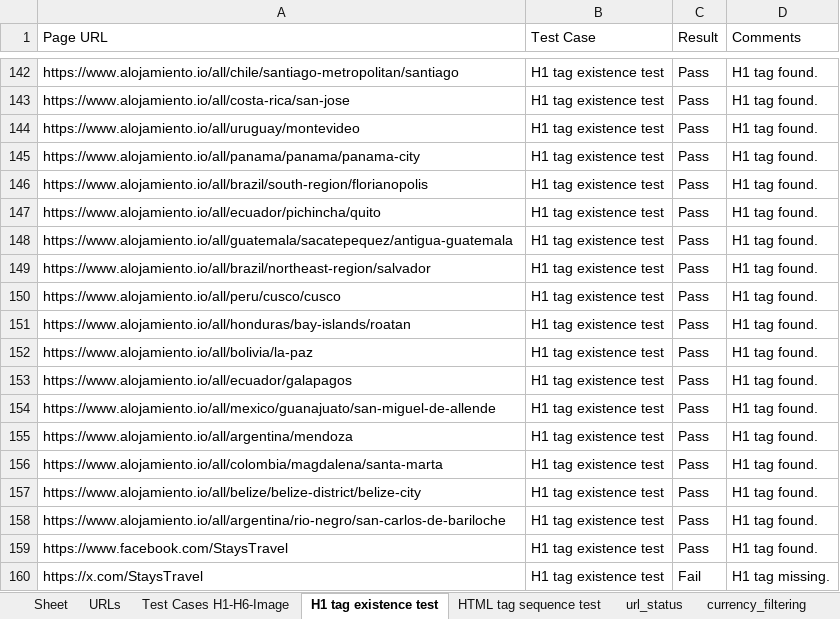
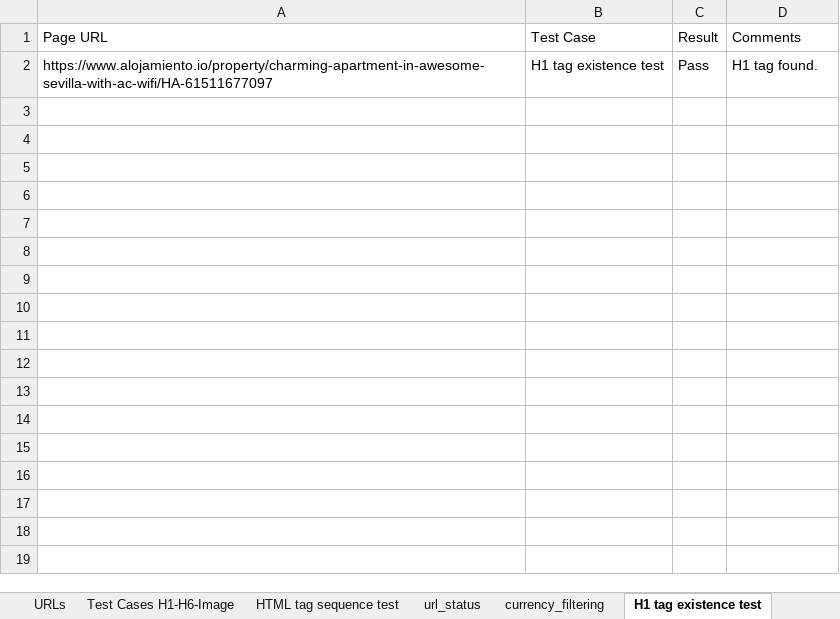
Before and after one commit to siddiqua14/Selenium, an Excel workbook: test_results.xlsx, sheet H1 tag existence test, drawn as a sheet; only a part is shown, gaps mark what is left out; values as stored, in another font and other column widths than the file's, no borders; removed rows and columns are numbered as before the commit, all else as after; the diff covers the shown part only; the diff names each change by its address in the sheet, - before the commit and + after, or states it on an @@ line.

Commit message:
4tests

```diff
--- a/test_results.xlsx (sheet H1 tag existence test)
+++ b/test_results.xlsx (sheet H1 tag existence test)
@@ sheet tab order changed: URLs | Test Cases H1-H6-Image | HTML tag sequence test | url_status | currency_filtering | H1 tag existence test @@
-A2 (Page URL): https://www.alojamiento.io/all/chile/santiago-metropolitan/santiago
+A2 (Page URL): https://www.alojamiento.io/property/charming-apartment-in-awesome-sevilla-with-ac-wifi/HA-61511677097
-row 143: https://www.alojamiento.io/all/costa-rica/san-jose | H1 tag existence test | Pass | H1 tag found.
-row 144: https://www.alojamiento.io/all/uruguay/montevideo | H1 tag existence test | Pass | H1 tag found.
-row 145: https://www.alojamiento.io/all/panama/panama/panama-city | H1 tag existence test | Pass | H1 tag found.
-row 146: https://www.alojamiento.io/all/brazil/south-region/florianopolis | H1 tag existence test | Pass | H1 tag found.
-row 147: https://www.alojamiento.io/all/ecuador/pichincha/quito | H1 tag existence test | Pass | H1 tag found.
-row 148: https://www.alojamiento.io/all/guatemala/sacatepequez/antigua-guatemala | H1 tag existence test | Pass | H1 tag found.
-row 149: https://www.alojamiento.io/all/brazil/northeast-region/salvador | H1 tag existence test | Pass | H1 tag found.
-row 150: https://www.alojamiento.io/all/peru/cusco/cusco | H1 tag existence test | Pass | H1 tag found.
-row 151: https://www.alojamiento.io/all/honduras/bay-islands/roatan | H1 tag existence test | Pass | H1 tag found.
-row 152: https://www.alojamiento.io/all/bolivia/la-paz | H1 tag existence test | Pass | H1 tag found.
-row 153: https://www.alojamiento.io/all/ecuador/galapagos | H1 tag existence test | Pass | H1 tag found.
-row 154: https://www.alojamiento.io/all/mexico/guanajuato/san-miguel-de-allende | H1 tag existence test | Pass | H1 tag found.
-row 155: https://www.alojamiento.io/all/argentina/mendoza | H1 tag existence test | Pass | H1 tag found.
-row 156: https://www.alojamiento.io/all/colombia/magdalena/santa-marta | H1 tag existence test | Pass | H1 tag found.
-row 157: https://www.alojamiento.io/all/belize/belize-district/belize-city | H1 tag existence test | Pass | H1 tag found.
-row 158: https://www.alojamiento.io/all/argentina/rio-negro/san-carlos-de-bariloche | H1 tag existence test | Pass | H1 tag found.
-row 159: https://www.facebook.com/StaysTravel | H1 tag existence test | Pass | H1 tag found.
-row 160: https://x.com/StaysTravel | H1 tag existence test | Fail | H1 tag missing.
```
Also changed, not shown: 150 removed rows elsewhere in this sheet, other sheet tabs, 21 other files.
